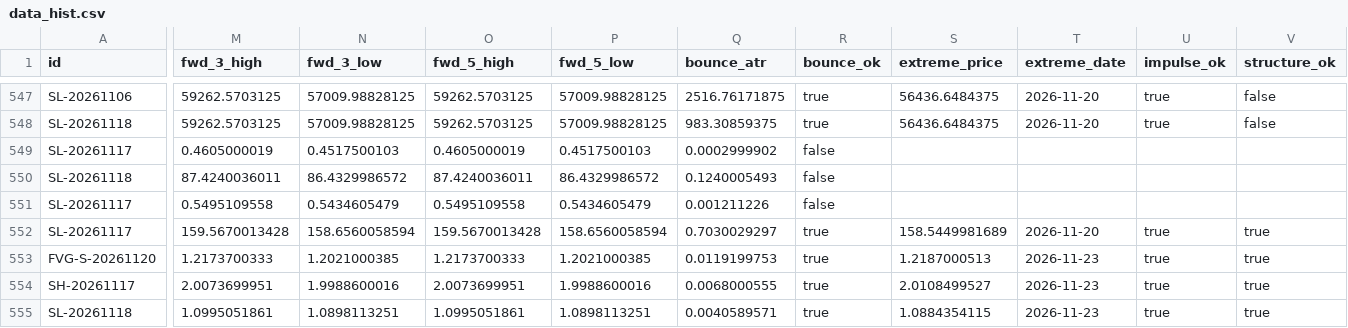
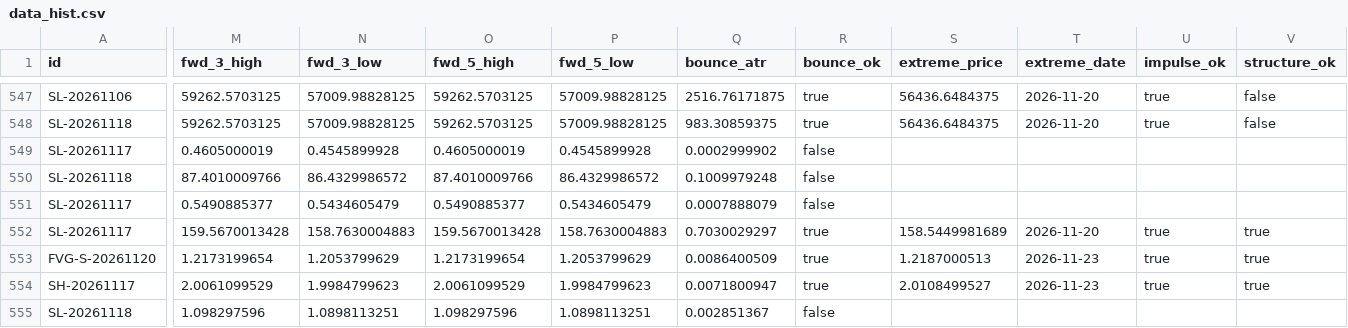
Before and after one commit to keenewong-ai/xauusd-bounce-live, a CSV file: data_hist.csv, drawn as a sheet; only a part is shown, gaps mark what is left out; the diff covers the shown part only; the diff names each change by its address in the sheet, - before the commit and + after, or states it on an @@ line.

```diff
--- a/data_hist.csv
+++ b/data_hist.csv
-N549 (fwd_3_low): 0.4517500103
+N549 (fwd_3_low): 0.4545899928
-P549 (fwd_5_low): 0.4517500103
+P549 (fwd_5_low): 0.4545899928
-M550 (fwd_3_high): 87.4240036011
+M550 (fwd_3_high): 87.4010009766
-O550 (fwd_5_high): 87.4240036011
+O550 (fwd_5_high): 87.4010009766
-Q550 (bounce_atr): 0.1240005493
+Q550 (bounce_atr): 0.1009979248
-M551 (fwd_3_high): 0.5495109558
+M551 (fwd_3_high): 0.5490885377
-O551 (fwd_5_high): 0.5495109558
+O551 (fwd_5_high): 0.5490885377
-Q551 (bounce_atr): 0.001211226
+Q551 (bounce_atr): 0.0007888079
-N552 (fwd_3_low): 158.6560058594
+N552 (fwd_3_low): 158.7630004883
-P552 (fwd_5_low): 158.6560058594
+P552 (fwd_5_low): 158.7630004883
-M553 (fwd_3_high): 1.2173700333
+M553 (fwd_3_high): 1.2173199654
-N553 (fwd_3_low): 1.2021000385
+N553 (fwd_3_low): 1.2053799629
-O553 (fwd_5_high): 1.2173700333
+O553 (fwd_5_high): 1.2173199654
-P553 (fwd_5_low): 1.2021000385
+P553 (fwd_5_low): 1.2053799629
-Q553 (bounce_atr): 0.0119199753
+Q553 (bounce_atr): 0.0086400509
-M554 (fwd_3_high): 2.0073699951
+M554 (fwd_3_high): 2.0061099529
-N554 (fwd_3_low): 1.9988600016
+N554 (fwd_3_low): 1.9984799623
-O554 (fwd_5_high): 2.0073699951
+O554 (fwd_5_high): 2.0061099529
-P554 (fwd_5_low): 1.9988600016
+P554 (fwd_5_low): 1.9984799623
-Q554 (bounce_atr): 0.0068000555
+Q554 (bounce_atr): 0.0071800947
-M555 (fwd_3_high): 1.0995051861
+M555 (fwd_3_high): 1.098297596
-O555 (fwd_5_high): 1.0995051861
+O555 (fwd_5_high): 1.098297596
-Q555 (bounce_atr): 0.0040589571
+Q555 (bounce_atr): 0.002851367
-R555 (bounce_ok): true
+R555 (bounce_ok): false
-S555 (extreme_price): 1.0884354115
+S555 (extreme_price): (empty)
-T555 (extreme_date): 2026-11-23
+T555 (extreme_date): (empty)
-U555 (impulse_ok): true
+U555 (impulse_ok): (empty)
-V555 (structure_ok): true
+V555 (structure_ok): (empty)
```
Also changed, not shown: 3 removed rows and 17 edited cells elsewhere in this file, data_levels.csv, 2 other files.
